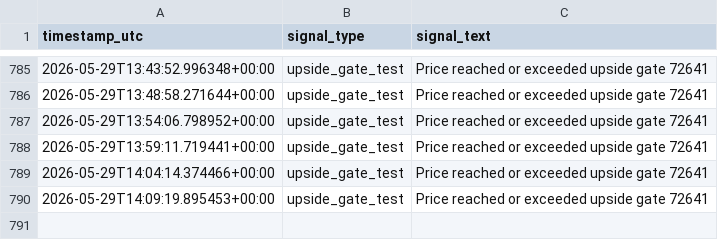
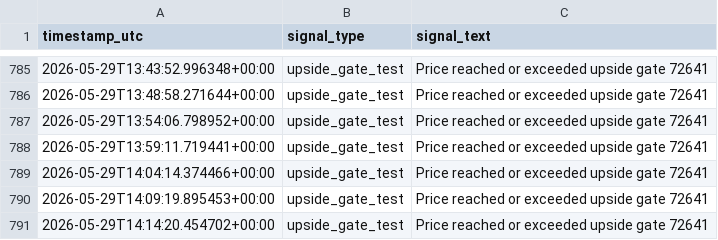
Before and after one commit to saunpri/watcher-public, a CSV file: signal_log.csv, drawn as a sheet; only a part is shown, gaps mark what is left out.

```diff
--- a/signal_log.csv
+++ b/signal_log.csv
@@ -790 +790,2 @@ timestamp_utc,signal_type,signal_text
 2026-05-29T14:09:19.895453+00:00,upside_gate_test,Price reached or exceeded upside gate 72641
+2026-05-29T14:14:20.454702+00:00,upside_gate_test,Price reached or exceeded upside gate 72641
```
Also changed, not shown: 3 other files.
